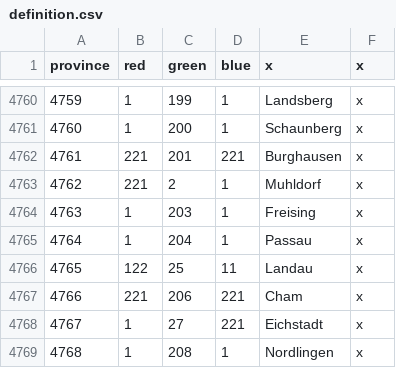
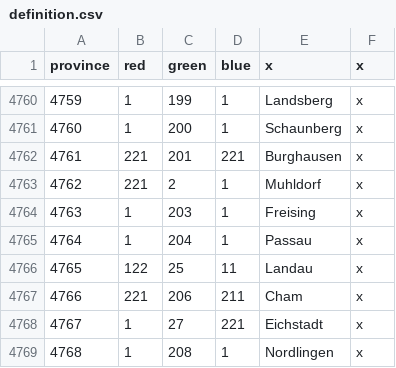
Before and after one commit to AlejandroGiner/Lux-in-Tenebris, a CSV file: map/definition.csv, drawn as a sheet; only a part is shown, gaps mark what is left out.

```diff
--- a/map/definition.csv
+++ b/map/definition.csv
@@ -4766,3 +4766,3 @@ province;red;green;blue;x;x
 4765;122;25;11;Landau;x
-4766;221;206;221;Cham;x
+4766;221;206;211;Cham;x
 4767;1;27;221;Eichstadt;x
```
Also changed, not shown: 1 other file.
